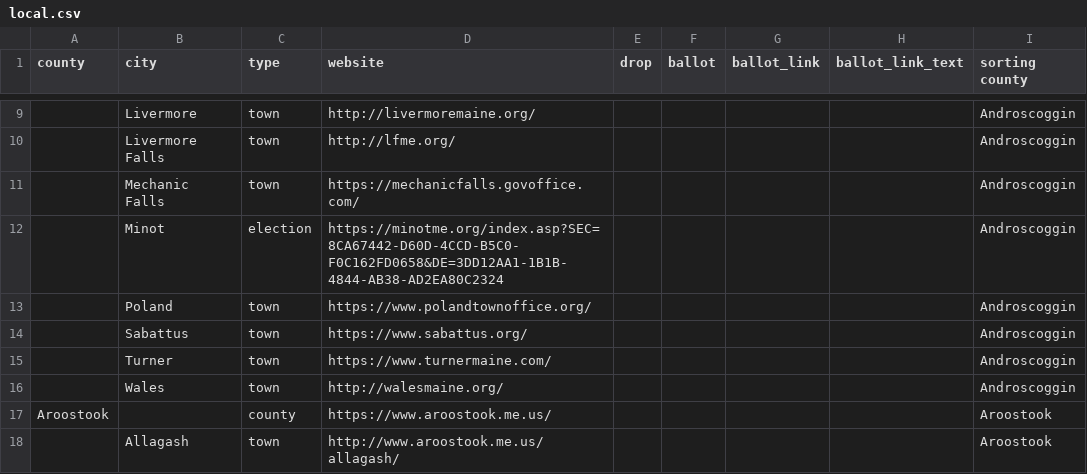
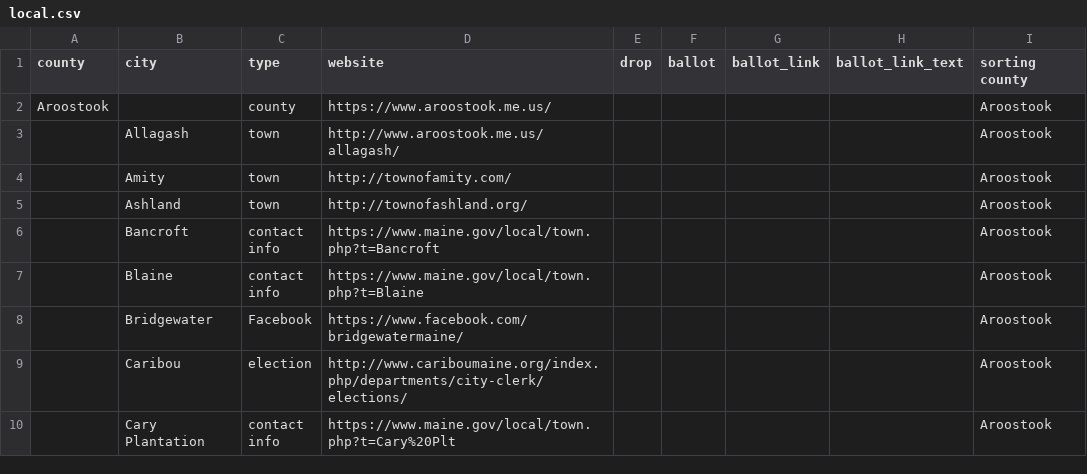
Before and after one commit to OpenMaine/maineballot, a CSV file: _data/local_elections/local.csv, drawn as a sheet; only a part is shown, gaps mark what is left out; the shorter side is filled out with more unchanged rows; removed rows and columns are numbered as before the commit, all else as after; the diff covers the shown part only; the diff names each change by its address in the sheet, - before the commit and + after, or states it on an @@ line.

Commit message:
Updates local election content

```diff
--- a/_data/local_elections/local.csv
+++ b/_data/local_elections/local.csv
-row 9:  | Livermore | town | http://livermoremaine.org/ |  |  |  |  | Androscoggin
-row 10:  | Livermore Falls | town | http://lfme.org/ |  |  |  |  | Androscoggin
-row 11:  | Mechanic Falls | town | https://mechanicfalls.govoffice.com/ |  |  |  |  | Androscoggin
-row 12:  | Minot | election | https://minotme.org/index.asp?SEC=8CA67442-D60D-4CCD-B5C0-F0C162FD0658&DE=3DD12AA1-1B1B-4844-AB38-AD2EA80C2324 |  |  |  |  | Androscoggin
-row 13:  | Poland | town | https://www.polandtownoffice.org/ |  |  |  |  | Androscoggin
-row 14:  | Sabattus | town | https://www.sabattus.org/ |  |  |  |  | Androscoggin
-row 15:  | Turner | town | https://www.turnermaine.com/ |  |  |  |  | Androscoggin
-row 16:  | Wales | town | http://walesmaine.org/ |  |  |  |  | Androscoggin
```
Also changed, not shown: 15 added rows, 7 removed rows and 10 edited cells elsewhere in this file.
